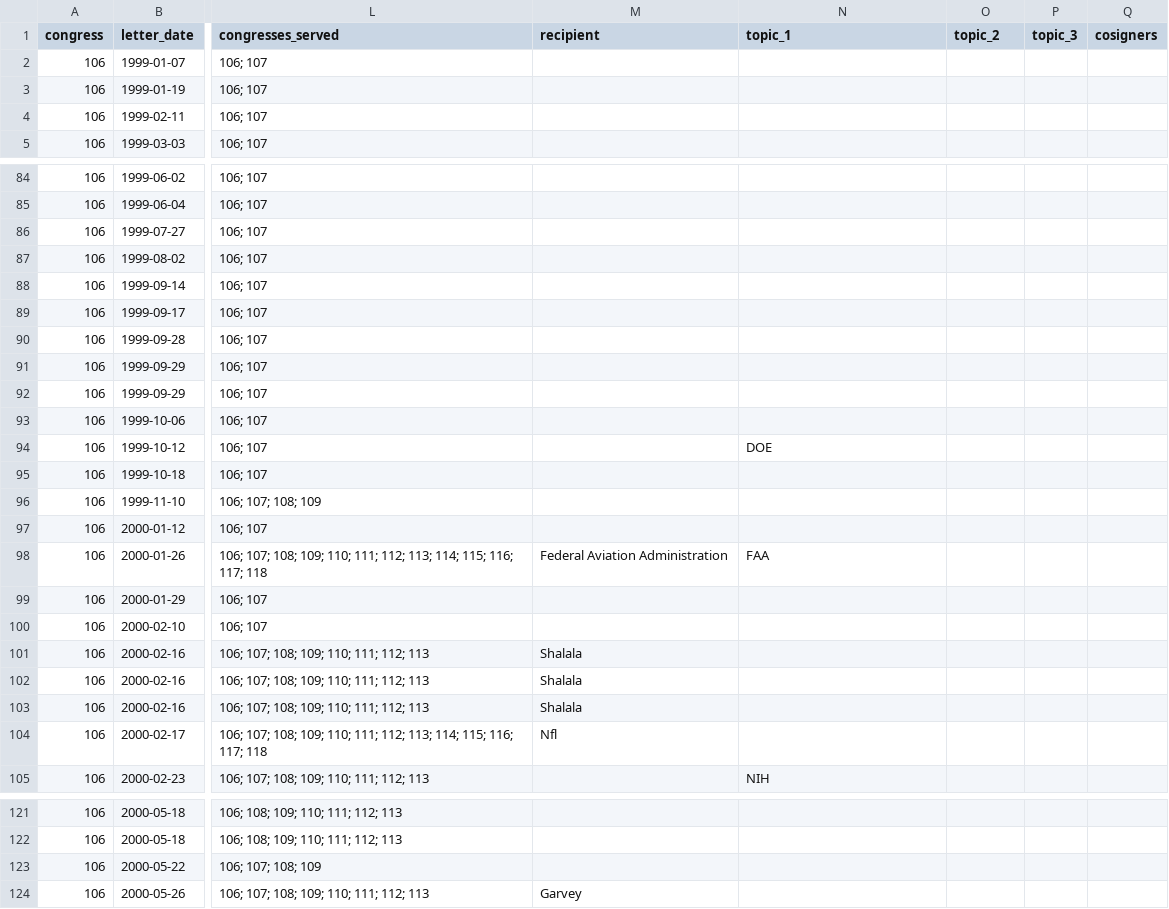
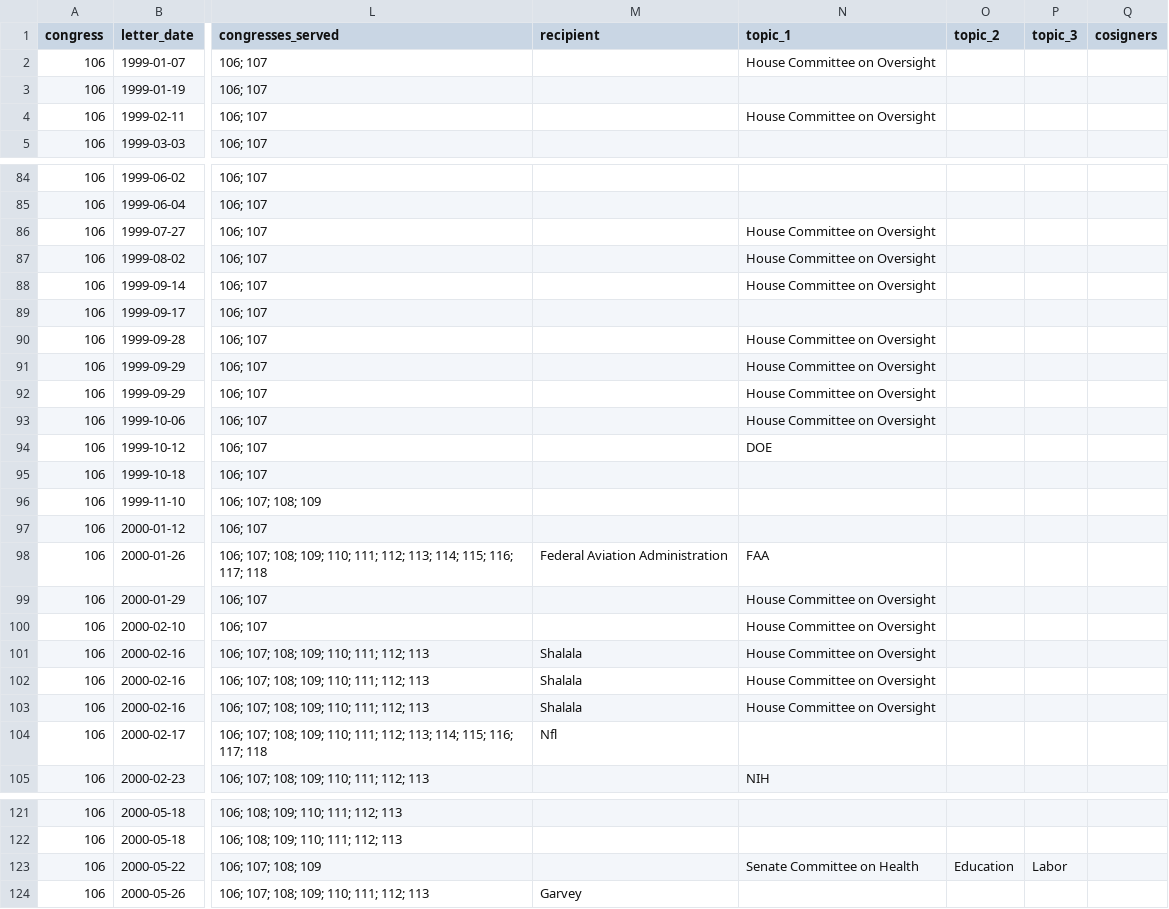
Before and after one commit to internetarchivecanada/Explorer-Congressional-Letters-106, a CSV file: data/letters-from-congress-106th.csv, drawn as a sheet; only a part is shown, gaps mark what is left out; the diff covers the shown part only; the diff names each change by its address in the sheet, - before the commit and + after, or states it on an @@ line.

```diff
--- a/data/letters-from-congress-106th.csv
+++ b/data/letters-from-congress-106th.csv
-N2 (topic_1): (empty)
+N2 (topic_1): House Committee on Oversight
-N4 (topic_1): (empty)
+N4 (topic_1): House Committee on Oversight
-N86:N88 (topic_1): (empty)
+N86:N88 (topic_1): House Committee on Oversight
-N90:N93 (topic_1): (empty)
+N90:N93 (topic_1): House Committee on Oversight
-N99:N103 (topic_1): (empty)
+N99:N103 (topic_1): House Committee on Oversight
-N123 (topic_1): (empty)
+N123 (topic_1): Senate Committee on Health
-O123 (topic_2): (empty)
+O123 (topic_2): Education
-P123 (topic_3): (empty)
+P123 (topic_3): Labor
```
Also changed, not shown: 1 edited cell elsewhere in this file, 5 other files.
